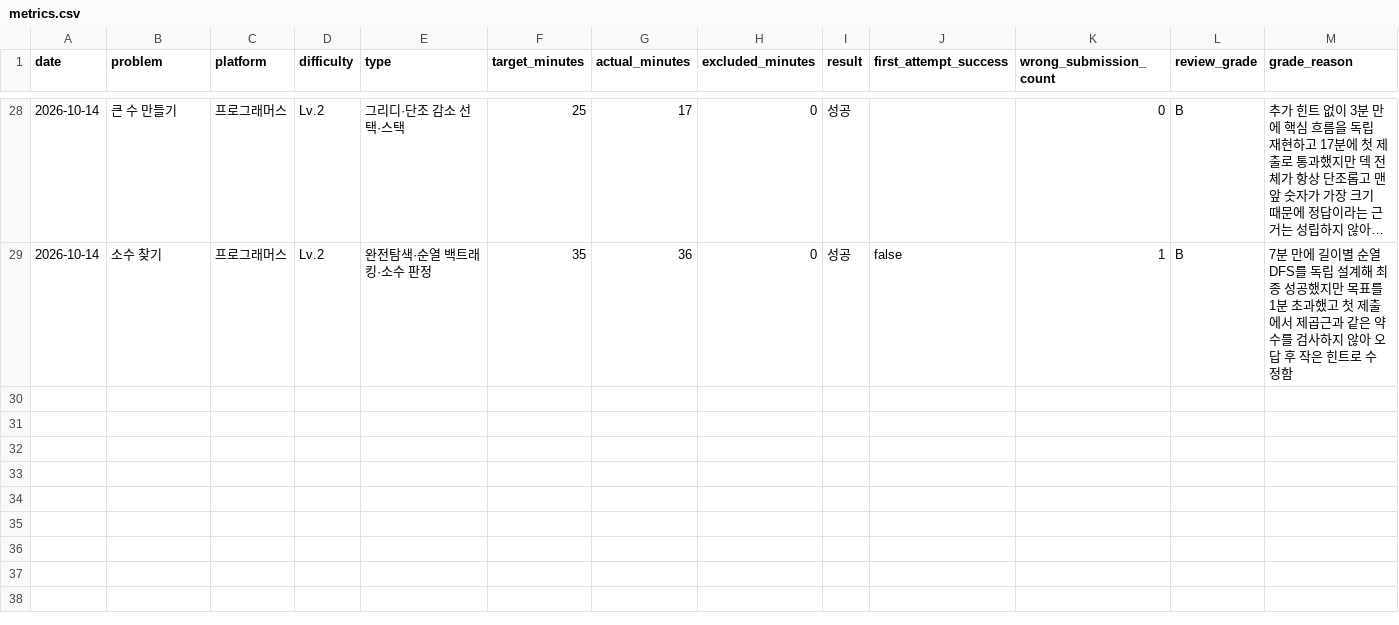
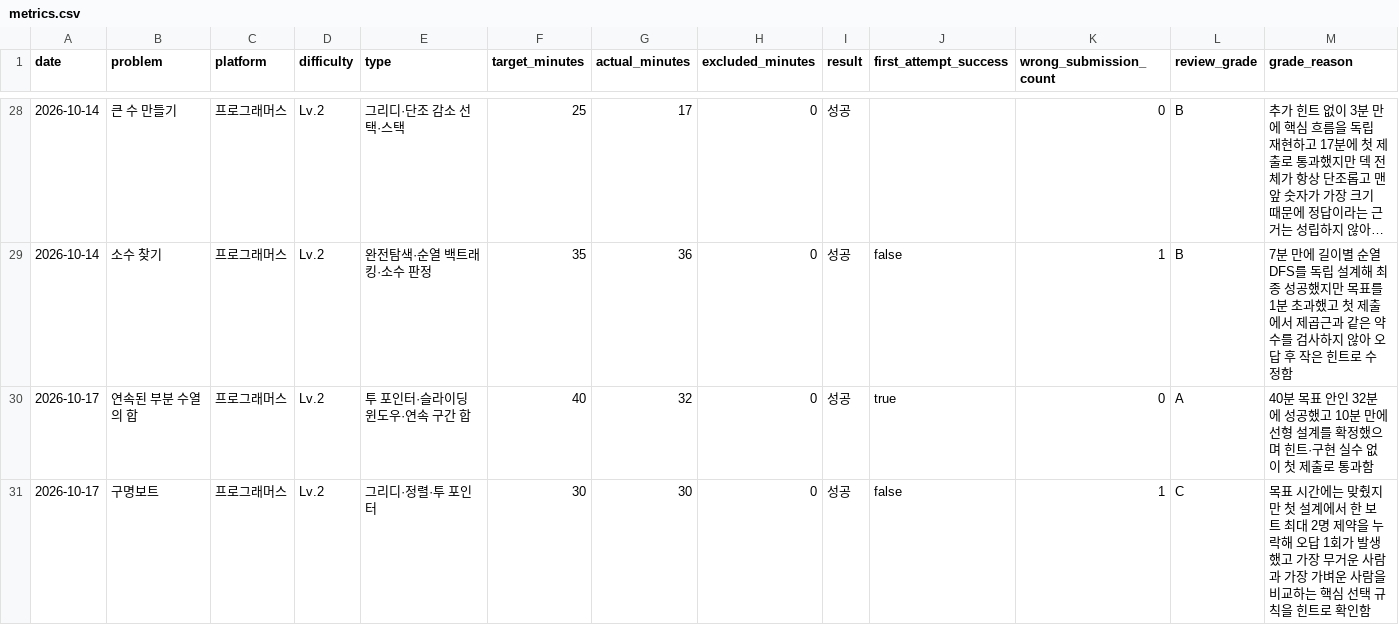
Before and after one commit to Chocoding1/Algorithm, a CSV file: algorithm-study/metrics.csv, drawn as a sheet; only a part is shown, gaps mark what is left out; long unchanged cells end in …; rows hold the shown columns only; the diff names each change by its address in the sheet, - before the commit and + after, or states it on an @@ line.

```diff
--- a/algorithm-study/metrics.csv
+++ b/algorithm-study/metrics.csv
+row 30: 2026-10-17 | 연속된 부분 수열의 합 | 프로그래머스 | Lv.2 | 투 포인터·슬라이딩 윈도우·연속 구간 합 | 40 | 32 | 0 | 성공 | true | 0 | A | 40분 목표 안인 32분에 성공했고 10분 만에 선형 설계를 확정했으며 힌트·구현 실수 없이 첫 제출로 통과함
+row 31: 2026-10-17 | 구명보트 | 프로그래머스 | Lv.2 | 그리디·정렬·투 포인터 | 30 | 30 | 0 | 성공 | false | 1 | C | 목표 시간에는 맞췄지만 첫 설계에서 한 보트 최대 2명 제약을 누락해 오답 1회가 발생했고 가장 무거운 사람과 가장 가벼운 사람을 비교하는 핵심 선택 규칙을 힌트로 확인함
```
Also changed, not shown: algorithm-study/sql-metrics.csv, 13 other files.
